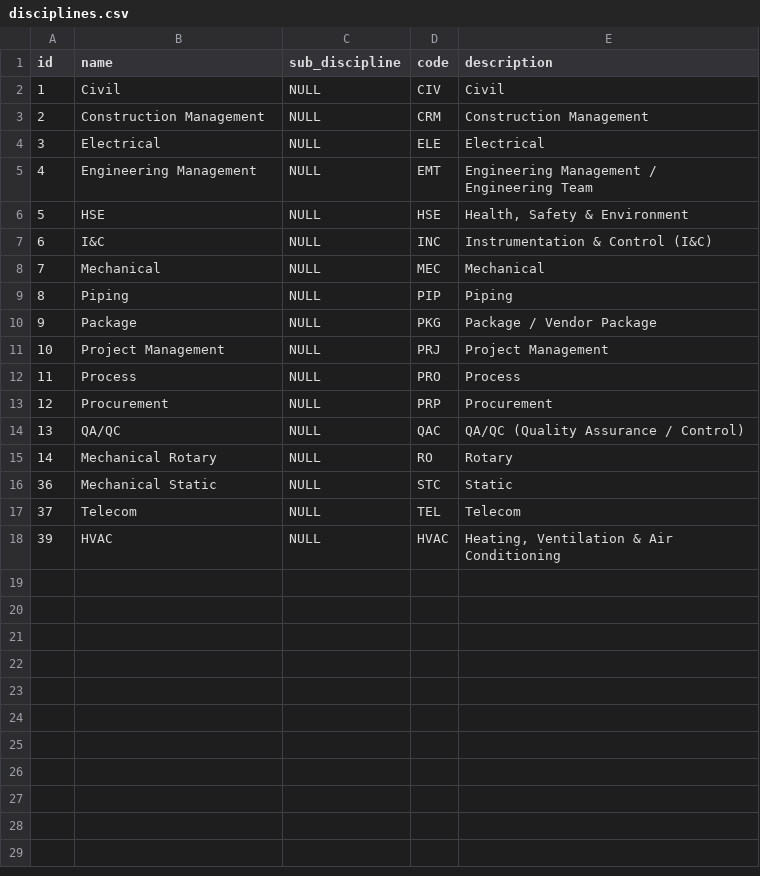
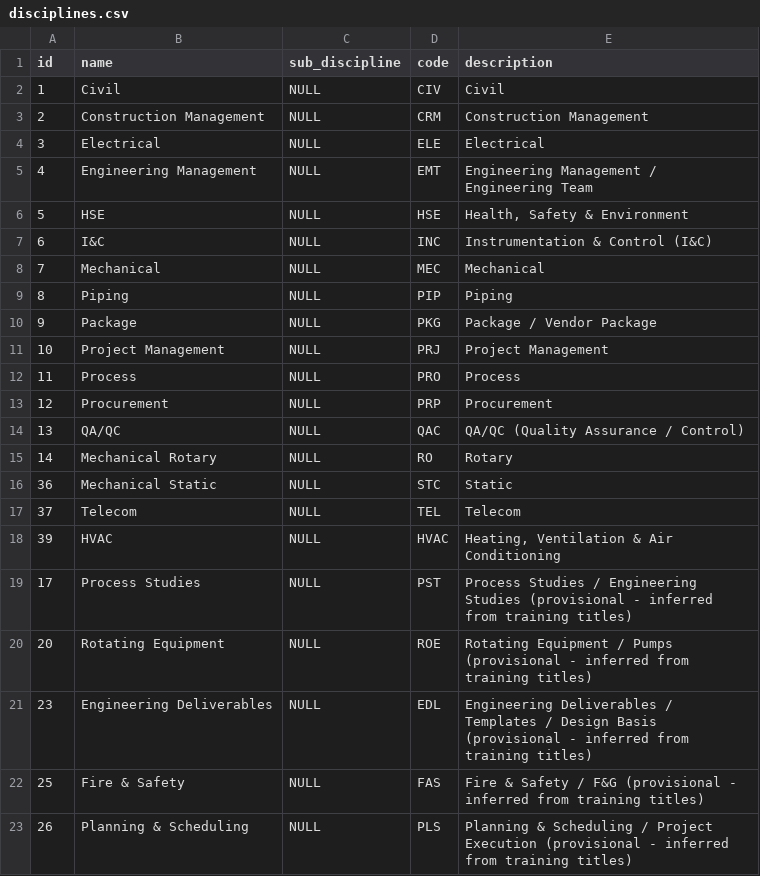
Before and after one commit to Indus-ITS/Classifier, a CSV file: input/disciplines.csv, drawn as a sheet.

Commit message:
data: adopt provisional fold for orphan client IDs 17/20/23/25/26
Inferred from labelled-CSV title patterns: 17 Process Studies -> Process, 20 Rotating Equipment -> Mechanical, 23 Engineering Deliverables -> EMT, 25 Fire & Safety -> Process, 26 Planning & Scheduling -> EMT. Recovers all 220 previously-orphaned training rows. New discipline_keywords trained on 559 rows (was 339); Process (11) now has rules. type_to_discipline emissions grew from 7 to 11. viewer.html updated so the names resolve in the table. output/classified.csv regenerated. Provisional folds are flagged in the note column -- correct any wrong guesses in viewer.html and the corrections CSV will let me revise.

```diff
--- a/input/disciplines.csv
+++ b/input/disciplines.csv
@@ -18 +18,6 @@
 39,"HVAC",NULL,"HVAC","Heating, Ventilation & Air Conditioning"
+17,"Process Studies",NULL,"PST","Process Studies / Engineering Studies (provisional - inferred from training titles)"
+20,"Rotating Equipment",NULL,"ROE","Rotating Equipment / Pumps (provisional - inferred from training titles)"
+23,"Engineering Deliverables",NULL,"EDL","Engineering Deliverables / Templates / Design Basis (provisional - inferred from training titles)"
+25,"Fire & Safety",NULL,"FAS","Fire & Safety / F&G (provisional - inferred from training titles)"
+26,"Planning & Scheduling",NULL,"PLS","Planning & Scheduling / Project Execution (provisional - inferred from training titles)"
```
Also changed, not shown: input/discipline_fold.csv, 4 other files.
